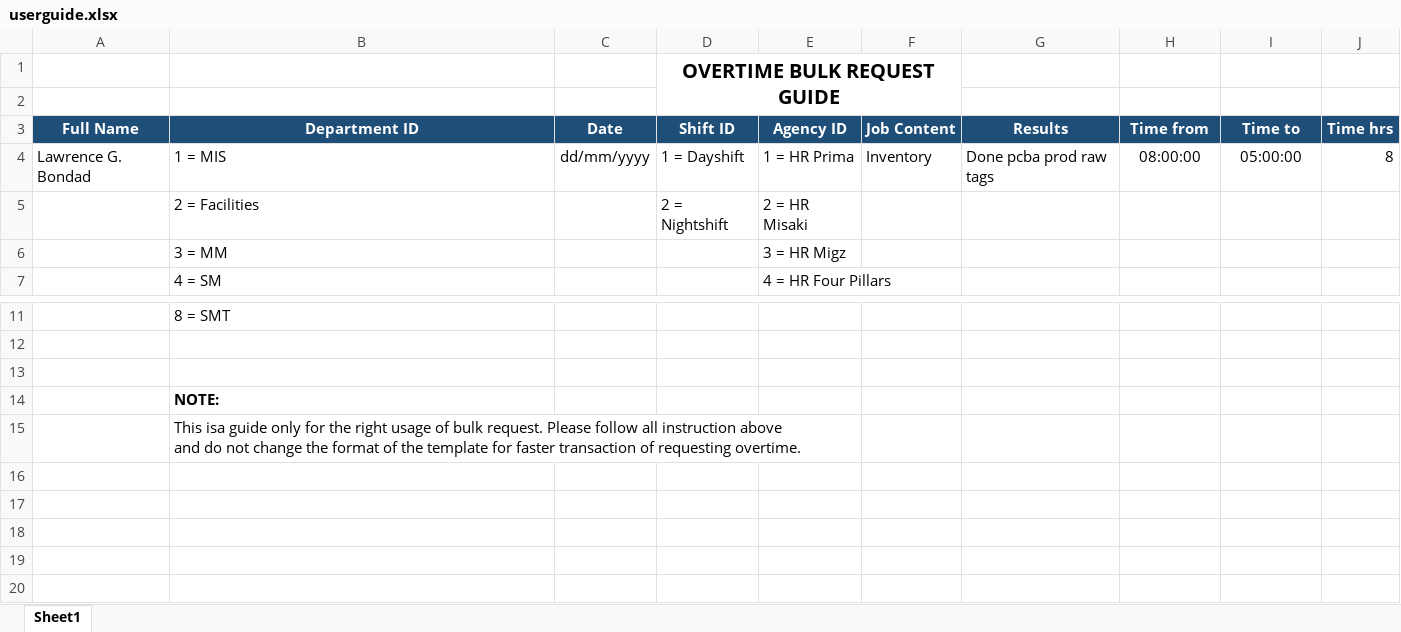
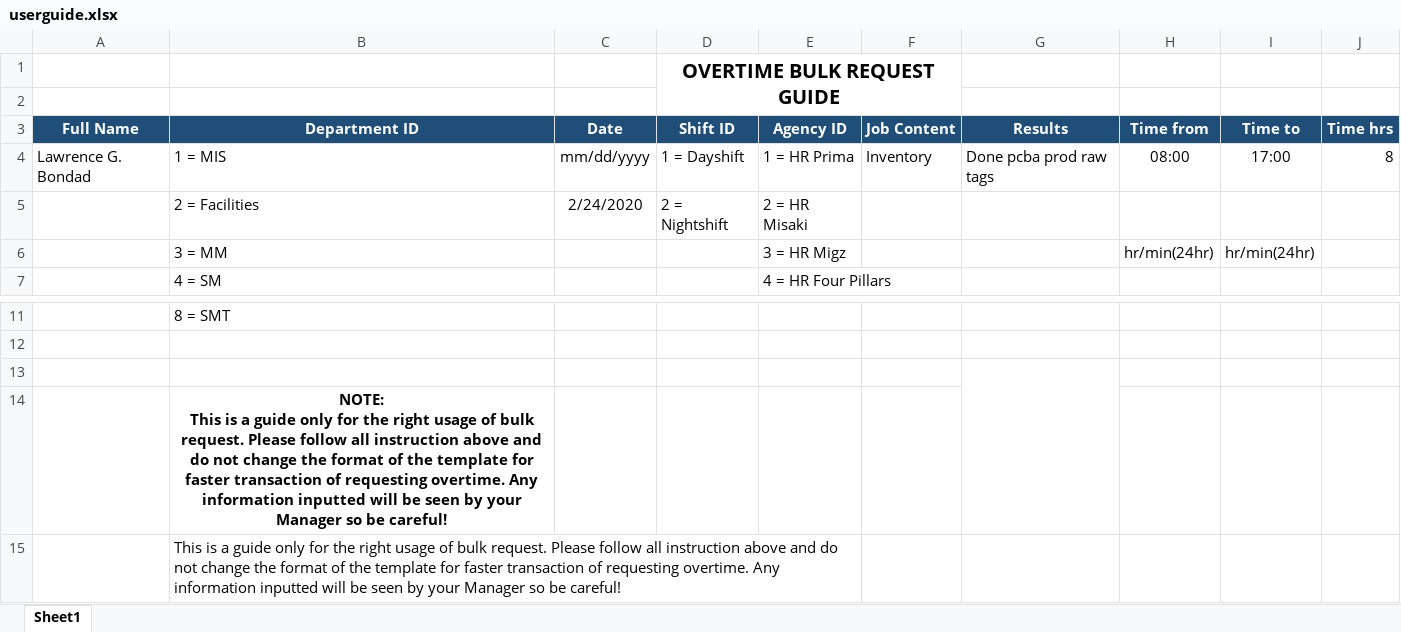
Before and after one commit to eenzoo12/ot_records3, an Excel workbook: public/download/userguide.xlsx, sheet Sheet1, drawn as a sheet; only a part is shown, gaps mark what is left out; values as stored, in another font and other column widths than the file's, no borders; ↵ is a line break in a cell; the diff names each change by its address in the sheet, - before the commit and + after, or states it on an @@ line.

```diff
--- a/public/download/userguide.xlsx (sheet Sheet1)
+++ b/public/download/userguide.xlsx (sheet Sheet1)
-C4 (Date): dd/mm/yyyy
+C4 (Date): mm/dd/yyyy
-H4 (Time from): 08:00:00
+H4 (Time from): 08:00
-I4 (Time to): 05:00:00
+I4 (Time to): 17:00
-C5 (Date): (empty)
+C5 (Date): 2/24/2020
-H6 (Time from): (empty)
+H6 (Time from): hr/min(24hr)
-I6 (Time to): (empty)
+I6 (Time to): hr/min(24hr)
+G13:G14 merged
-B14 (Department ID): NOTE:
+B14 (Department ID): NOTE: ↵ This is a guide only for the right usage of bulk request. Please follow all instruction above and do not change the format of the template for faster transaction of requesting overtime. Any information inputted will be seen by your Manager so be careful!
-B14 alignment: left
+B14 alignment: center
-B15 (Department ID): This isa guide only for the right usage of bulk request. Please follow all instruction above ↵ and do not change the format of the template for faster transaction of requesting overtime.
+B15 (Department ID): This is a guide only for the right usage of bulk request. Please follow all instruction above and do not change the format of the template for faster transaction of requesting overtime. Any information inputted will be seen by your Manager so be careful!
```
Also changed, not shown: 9 other files.
